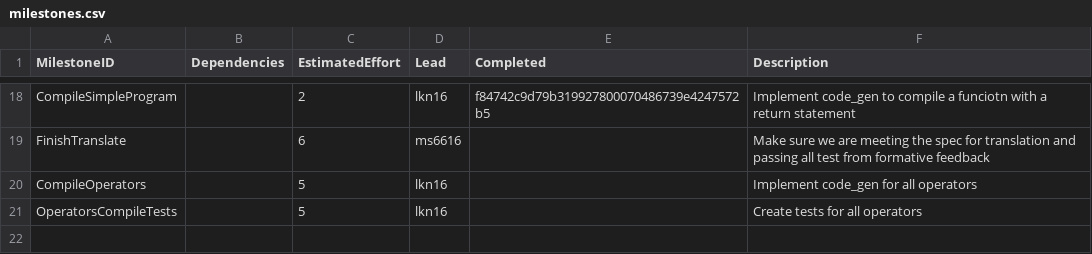
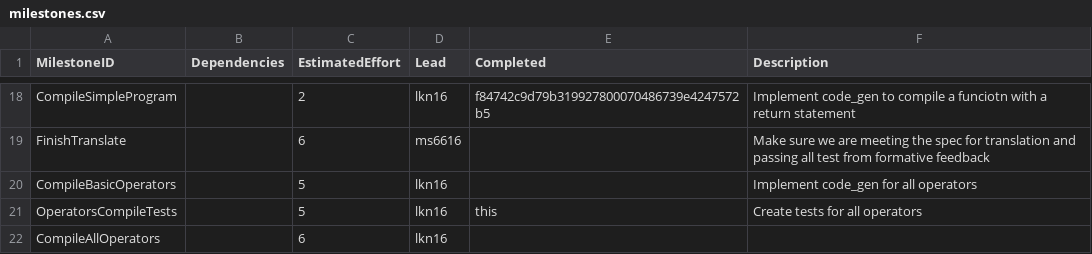
Before and after one commit to kyczawon/c-compiler, a CSV file: management/milestones.csv, drawn as a sheet; only a part is shown, gaps mark what is left out.

Commit message:
Add compiler tests for all operators

```diff
--- a/management/milestones.csv
+++ b/management/milestones.csv
@@ -19,3 +19,4 @@ CompileSimpleProgram,,2,lkn16,f84742c9d79b319927800070486739e4247572b5,Implement
 FinishTranslate,,6,ms6616,,Make sure we are meeting the spec for translation and passing all test from formative feedback
-CompileOperators,,5,lkn16,,Implement code_gen for all operators
-OperatorsCompileTests,,5,lkn16,,Create tests for all operators
+CompileBasicOperators,,5,lkn16,,Implement code_gen for all operators
+OperatorsCompileTests,,5,lkn16,this,Create tests for all operators
+CompileAllOperators,,6,lkn16,,
```
Also changed, not shown: 47 other files.
